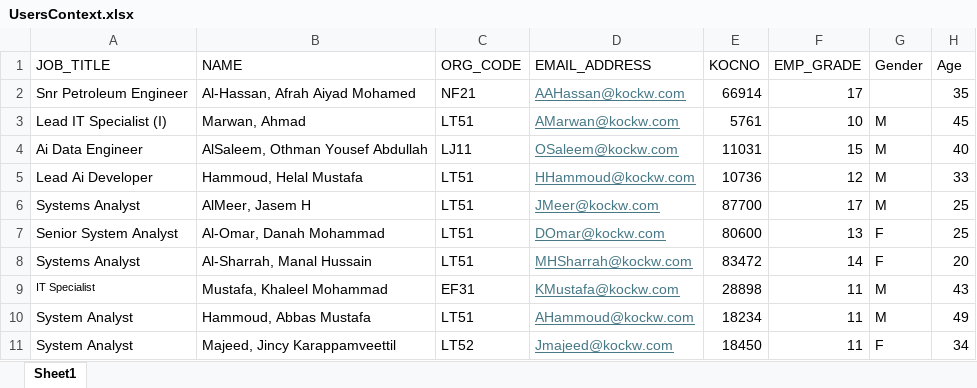
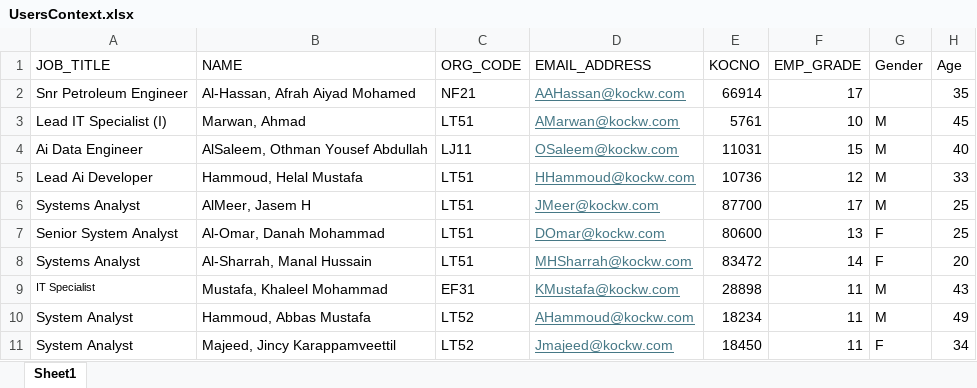
Before and after one commit to hhammoud1/UserContext, an Excel workbook: UsersContext.xlsx, sheet Sheet1, drawn as a sheet; only a part is shown; values as stored, in another font and other column widths than the file's, no borders; table styles not drawn; the diff names each change by its address in the sheet, - before the commit and + after, or states it on an @@ line.

Commit message:
Add files via upload

```diff
--- a/UsersContext.xlsx (sheet Sheet1)
+++ b/UsersContext.xlsx (sheet Sheet1)
-C10 (ORG_CODE): LT51
+C10 (ORG_CODE): LT52
```
